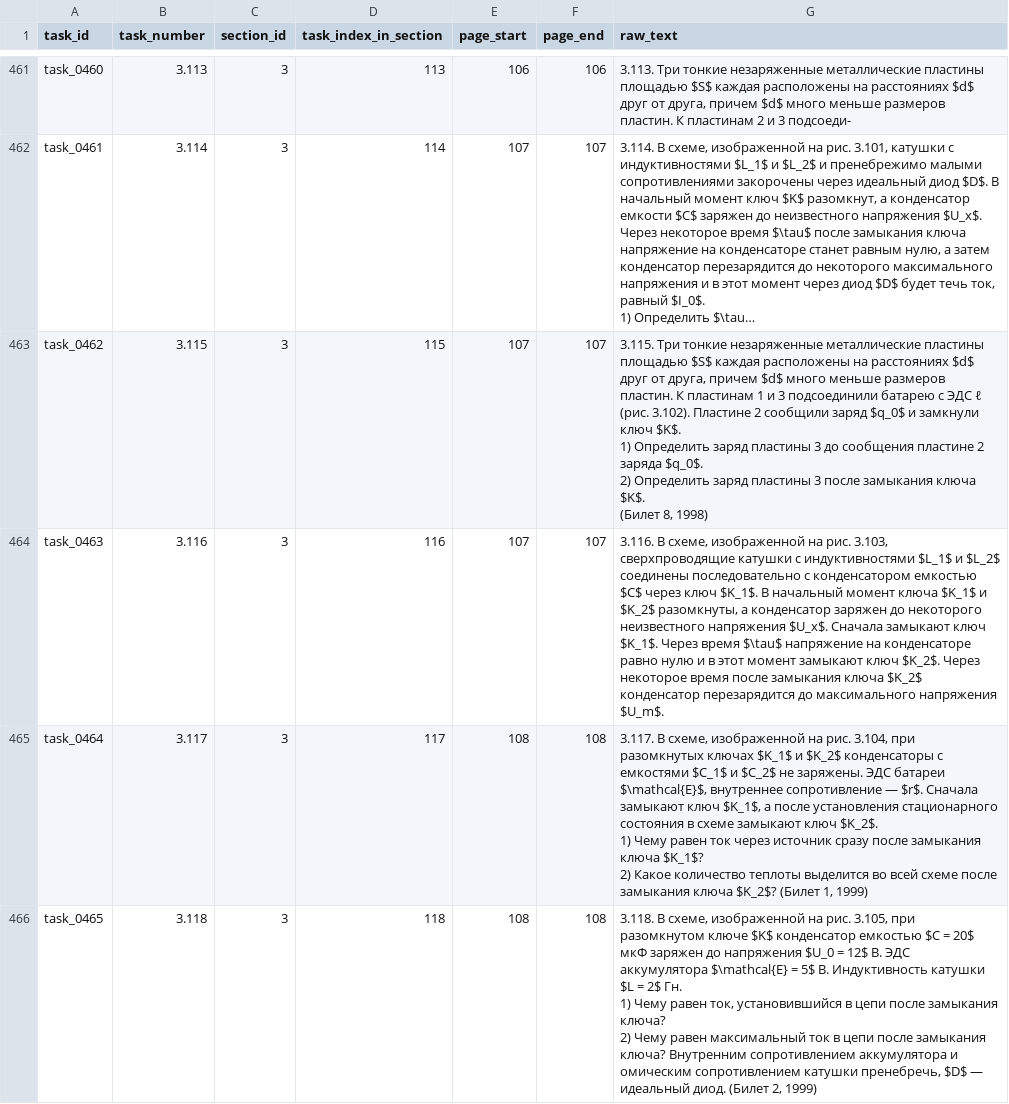
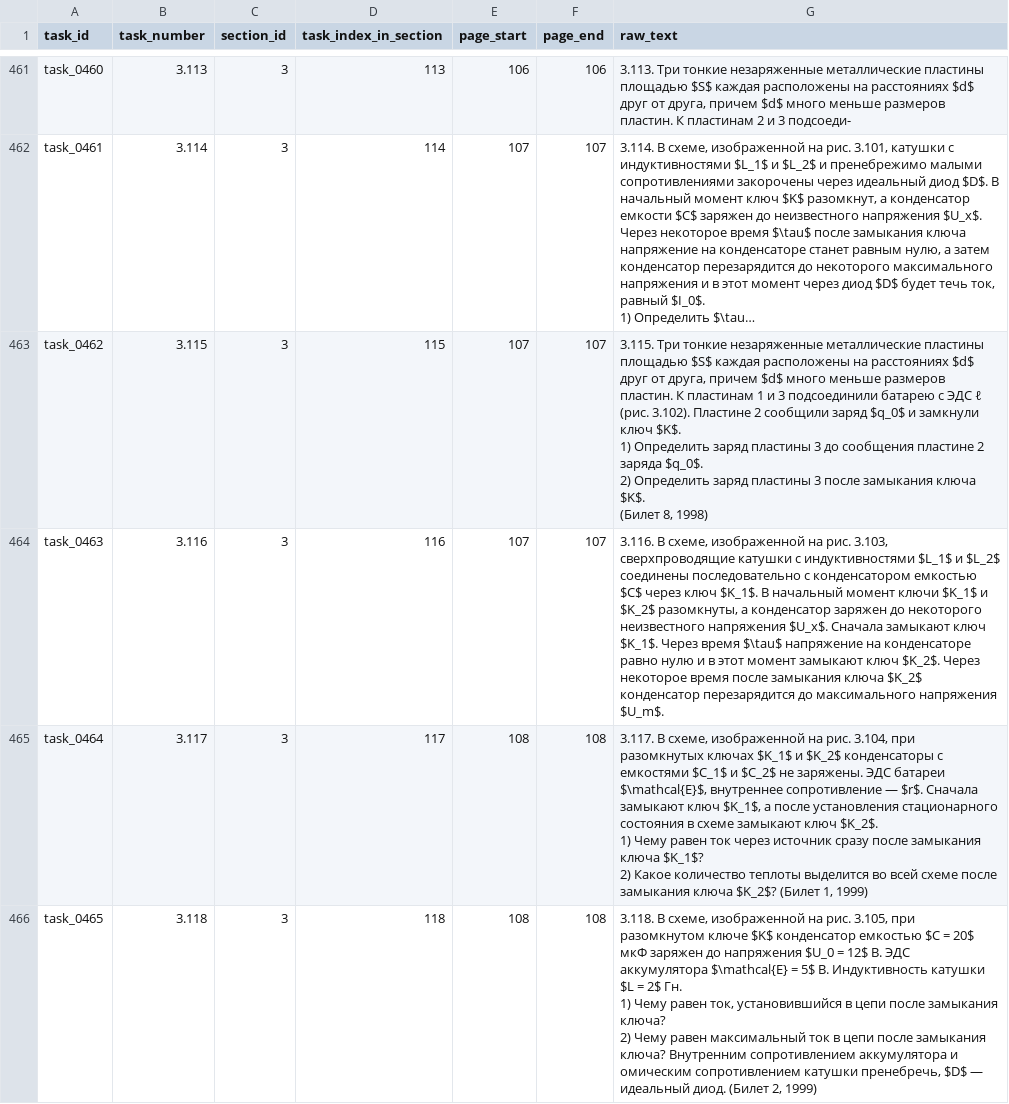
Before and after one commit to Ins44n1ty/olympflow-2.0, a CSV file: data/dataset/dataset.csv, drawn as a sheet; only a part is shown, gaps mark what is left out; long unchanged cells end in …; the diff covers the shown part only.

```diff
--- a/data/dataset/dataset.csv
+++ b/data/dataset/dataset.csv
@@ -900,3 +900,3 @@ task_id,task_number,section_id,task_index_in_section,page_start,page_end,raw_tex
 (Билет 8, 1998)"
-"task_0463","3.116","3","116","107","107","3.116. В схеме, изображенной на рис. 3.103, сверхпроводящие катушки с индуктивностями $L_1$ и $L_2$ соединены последовательно с конденсатором емкостью $C$ через ключ $K_1$. В начальный момент ключа $K_1$ и $K_2$ разомкнуты, а конденсатор заряжен до некоторого неизвестного напряжения $U_x$. Сначала замыкают ключ $K_1$. Через время $\tau$ напряжение на конденсаторе равно нулю и в этот момент замыкают ключ $K_2$. Через некоторое время после замыкания ключа $K_2$ конденсатор перезарядится до максимального напряжения $U_m$."
+"task_0463","3.116","3","116","107","107","3.116. В схеме, изображенной на рис. 3.103, сверхпроводящие катушки с индуктивностями $L_1$ и $L_2$ соединены последовательно с конденсатором емкостью $C$ через ключ $K_1$. В начальный момент ключи $K_1$ и $K_2$ разомкнуты, а конденсатор заряжен до некоторого неизвестного напряжения $U_x$. Сначала замыкают ключ $K_1$. Через время $\tau$ напряжение на конденсаторе равно нулю и в этот момент замыкают ключ $K_2$. Через некоторое время после замыкания ключа $K_2$ конденсатор перезарядится до максимального напряжения $U_m$."
 "task_0464","3.117","3","117","108","108","3.117. В схеме, изображенной на рис. 3.104, при разомкнутых ключах $K_1$ и $K_2$ конденсаторы с емкостями $C_1$ и $C_2$ не заряжены. ЭДС батареи $\mathcal{E}$, внутреннее сопротивление — $r$. Сначала замыкают ключ $K_1$, а после установления стационарного состояния в схеме замыкают ключ $K_2$.
```
Also changed, not shown: 12 edited cells elsewhere in this file, data/dataset_grouped/dataset_grouped.csv, data/features/bm25/neighbors.csv, 55 other files.
